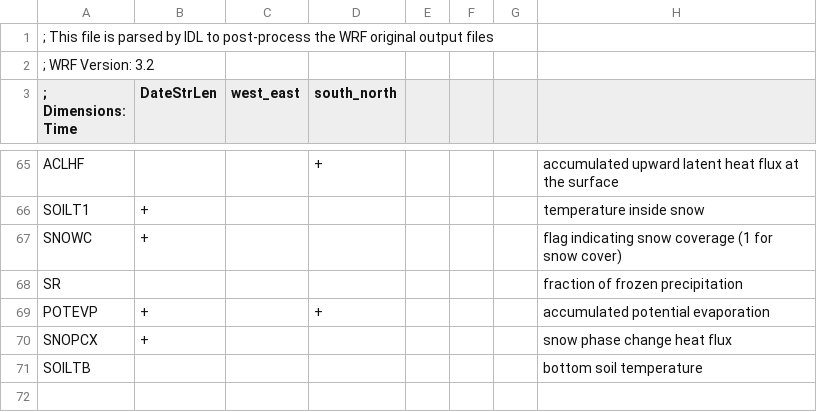
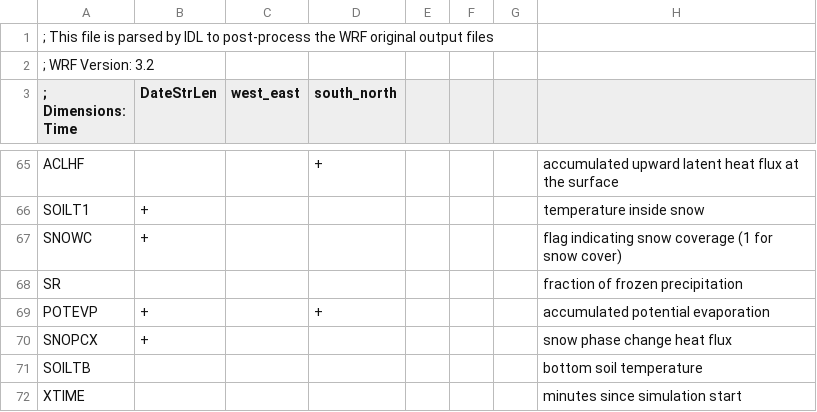
Before and after one commit to benatouba/wave, a CSV file: res/files/post/vars_surface_default_V32.csv, drawn as a sheet; only a part is shown, gaps mark what is left out; the diff names each change by its address in the sheet, - before the commit and + after, or states it on an @@ line.

Commit message:
WRF POST -> should be OK

```diff
--- a/res/files/post/vars_surface_default_V32.csv
+++ b/res/files/post/vars_surface_default_V32.csv
+row 72: XTIME |  |  |  |  |  |  | minutes since simulation start
```
Also changed, not shown: 4 other files.
